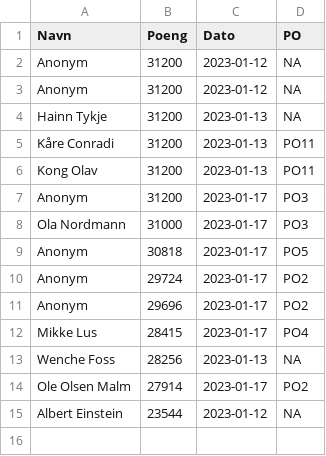
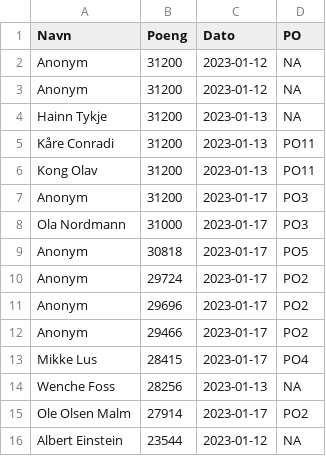
Before and after one commit to NorwegianVeterinaryInstitute/Lusekontroll_Spill, a CSV file: scripts/leaderboard.csv, drawn as a sheet; the diff names each change by its address in the sheet, - before the commit and + after, or states it on an @@ line.

```diff
--- a/scripts/leaderboard.csv
+++ b/scripts/leaderboard.csv
+row 12: Anonym | 29466 | 2023-01-17 | PO2
```
Also changed, not shown: 1 other file.
